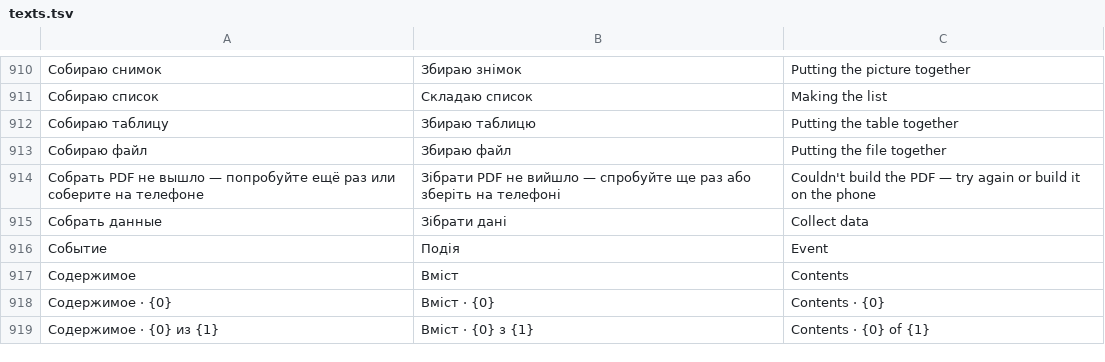
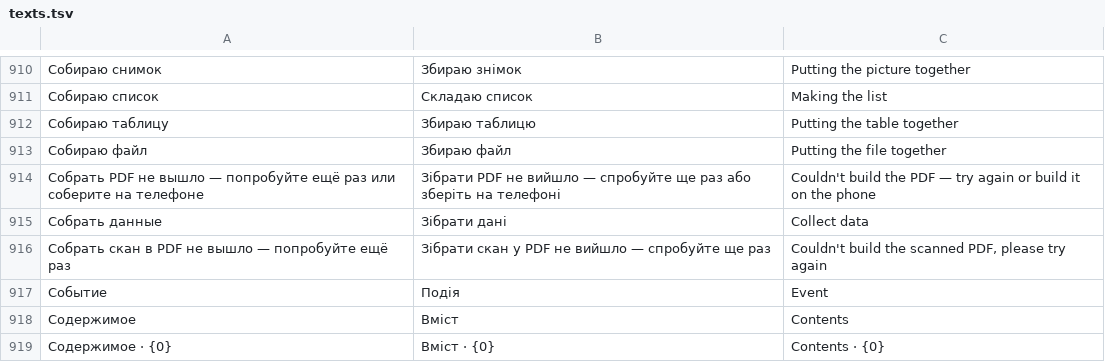
Before and after one commit to librevlad/point, a TSV file: core/model/src/main/resources/point/i18n/texts.tsv, drawn as a sheet; only a part is shown, gaps mark what is left out; the shorter side is filled out with more unchanged rows; the diff names each change by its address in the sheet, - before the commit and + after, or states it on an @@ line.

```diff
--- a/core/model/src/main/resources/point/i18n/texts.tsv
+++ b/core/model/src/main/resources/point/i18n/texts.tsv
+row 916: Собрать скан в PDF не вышло — попробуйте ещё раз | Зібрати скан у PDF не вийшло — спробуйте ще раз | Couldn't build the scanned PDF, please try again
```
Also changed, not shown: 29 other files.
